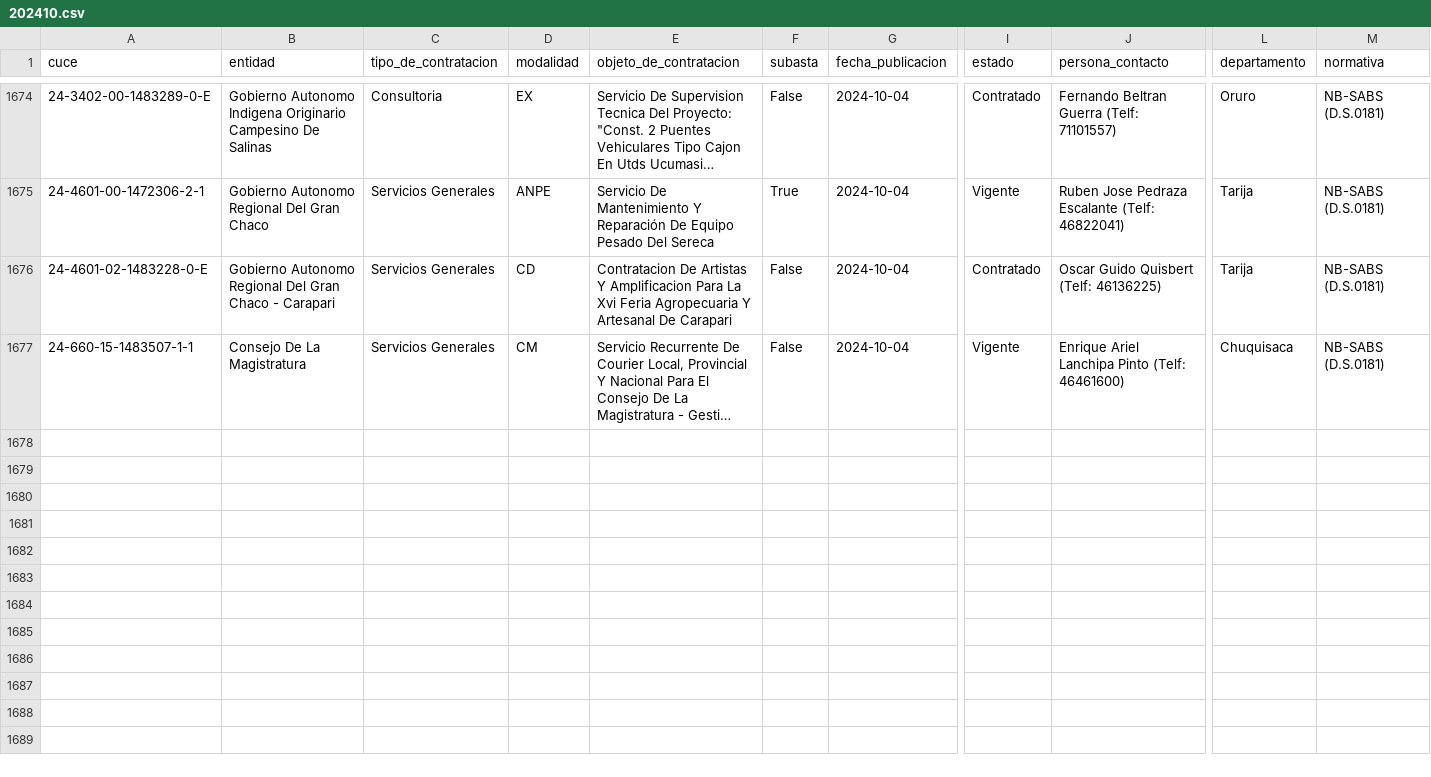
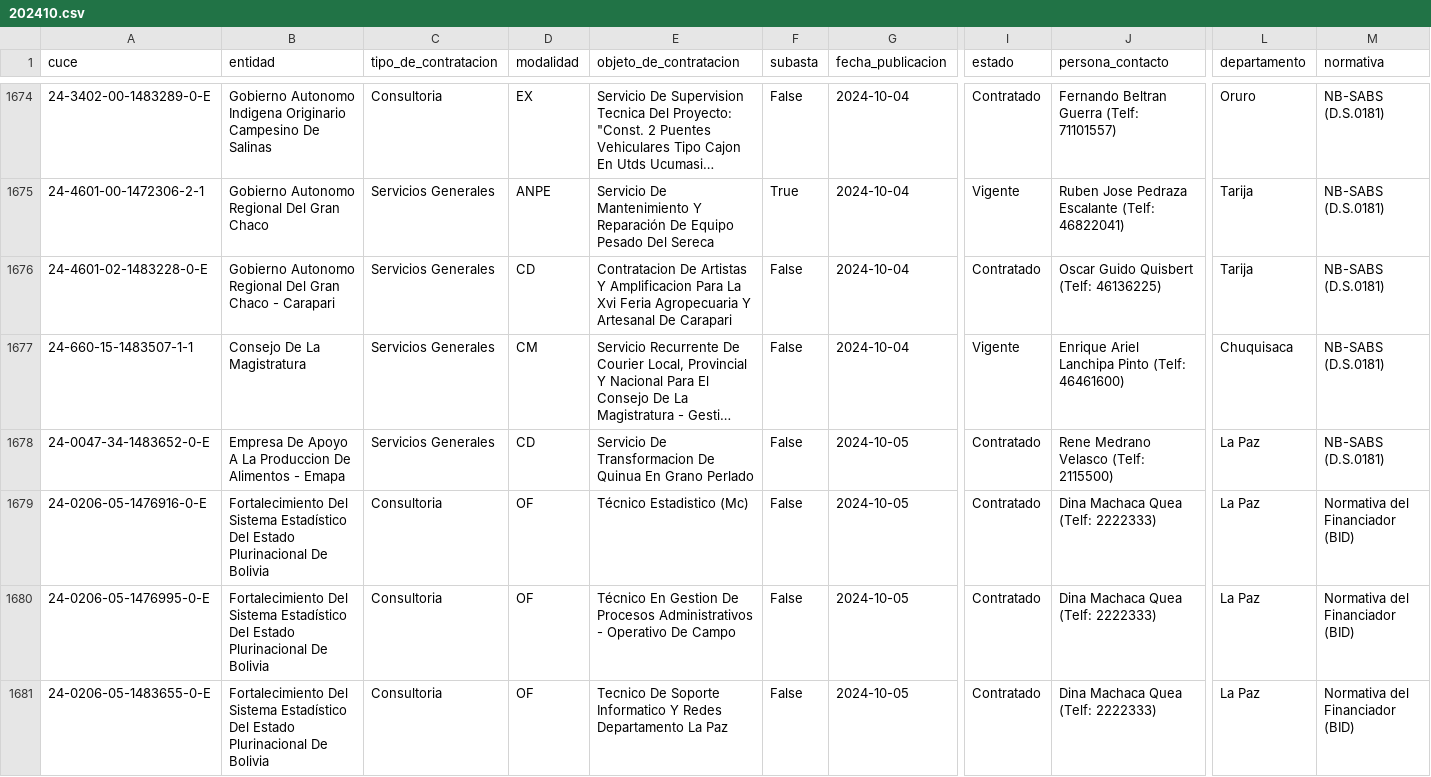
Before and after one commit to sociedatos/bo-convocatorias_publicas, a CSV file: data/202410.csv, drawn as a sheet; only a part is shown, gaps mark what is left out; long unchanged cells end in …; rows hold the shown columns only; the diff covers the shown part only; the diff names each change by its address in the sheet, - before the commit and + after, or states it on an @@ line.

```diff
--- a/data/202410.csv
+++ b/data/202410.csv
+row 1678: 24-0047-34-1483652-0-E | Empresa De Apoyo A La Produccion De Alimentos - Emapa | Servicios Generales | CD | Servicio De Transformacion De Quinua En Grano Perlado | False | 2024-10-05 | Contratado | Rene Medrano Velasco (Telf: 2115500) | La Paz | NB-SABS (D.S.0181)
+row 1679: 24-0206-05-1476916-0-E | Fortalecimiento Del Sistema Estadístico Del Estado Plurinacional De Bolivia | Consultoria | OF | Técnico Estadistico (Mc) | False | 2024-10-05 | Contratado | Dina Machaca Quea (Telf: 2222333) | La Paz | Normativa del Financiador (BID)
+row 1680: 24-0206-05-1476995-0-E | Fortalecimiento Del Sistema Estadístico Del Estado Plurinacional De Bolivia | Consultoria | OF | Técnico En Gestion De Procesos Administrativos - Operativo De Campo | False | 2024-10-05 | Contratado | Dina Machaca Quea (Telf: 2222333) | La Paz | Normativa del Financiador (BID)
+row 1681: 24-0206-05-1483655-0-E | Fortalecimiento Del Sistema Estadístico Del Estado Plurinacional De Bolivia | Consultoria | OF | Tecnico De Soporte Informatico Y Redes Departamento La Paz | False | 2024-10-05 | Contratado | Dina Machaca Quea (Telf: 2222333) | La Paz | Normativa del Financiador (BID)
```
Also changed, not shown: 4 added rows elsewhere in this file, indice.csv.
